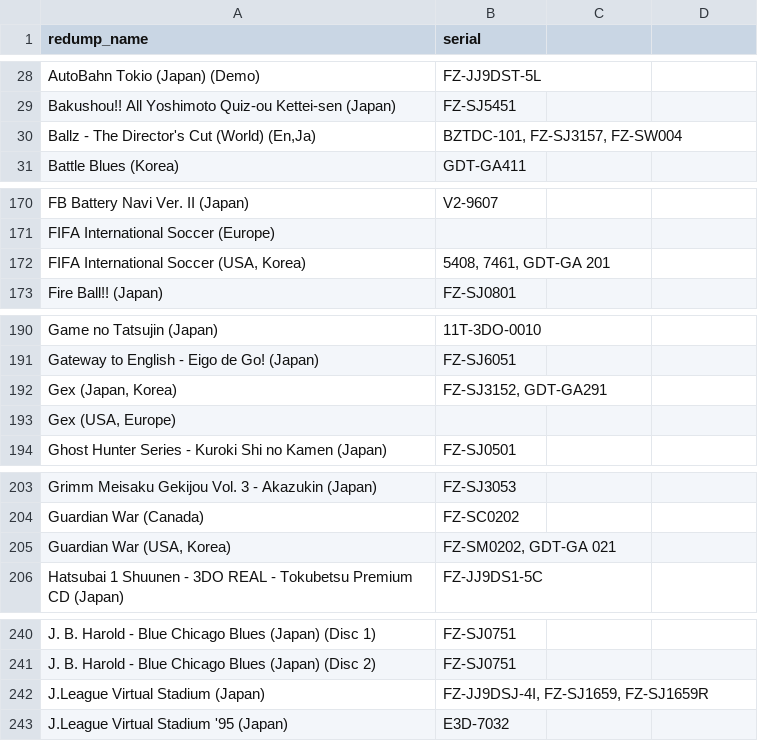
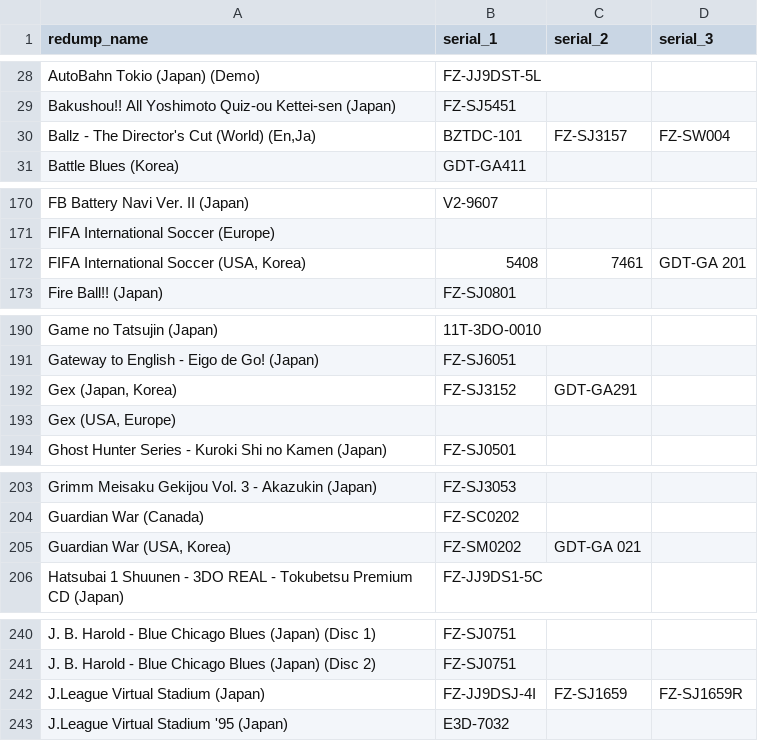
Before and after one commit to kevh182/Redump_GameID, a CSV file: Panasonic_3DO_Redump_GameID_List.csv, drawn as a sheet; only a part is shown, gaps mark what is left out; the diff covers the shown part only.

```diff
--- a/Panasonic_3DO_Redump_GameID_List.csv
+++ b/Panasonic_3DO_Redump_GameID_List.csv
@@ -1 +1 @@
-redump_name,serial
+redump_name,serial_1,serial_2,serial_3
@@ -30 +30 @@ Bakushou!! All Yoshimoto Quiz-ou Kettei-sen (Japan),FZ-SJ5451
-"Ballz - The Director's Cut (World) (En,Ja)","BZTDC-101, FZ-SJ3157, FZ-SW004"
+"Ballz - The Director's Cut (World) (En,Ja)",BZTDC-101, FZ-SJ3157, FZ-SW004
@@ -172 +172 @@ FIFA International Soccer (Europe),
-"FIFA International Soccer (USA, Korea)","5408, 7461, GDT-GA 201"
+"FIFA International Soccer (USA, Korea)",5408, 7461, GDT-GA 201
@@ -192 +192 @@ Gateway to English - Eigo de Go! (Japan),FZ-SJ6051
-"Gex (Japan, Korea)","FZ-SJ3152, GDT-GA291"
+"Gex (Japan, Korea)",FZ-SJ3152, GDT-GA291,
@@ -205 +205 @@ Guardian War (Canada),FZ-SC0202
-"Guardian War (USA, Korea)","FZ-SM0202, GDT-GA 021"
+"Guardian War (USA, Korea)",FZ-SM0202, GDT-GA 021,
@@ -242 +242 @@ J. B. Harold - Blue Chicago Blues (Japan) (Disc 2),FZ-SJ0751
-J.League Virtual Stadium (Japan),"FZ-JJ9DSJ-4I, FZ-SJ1659, FZ-SJ1659R"
+J.League Virtual Stadium (Japan),FZ-JJ9DSJ-4I, FZ-SJ1659, FZ-SJ1659R
```
Also changed, not shown: 34 edited cells elsewhere in this file.
